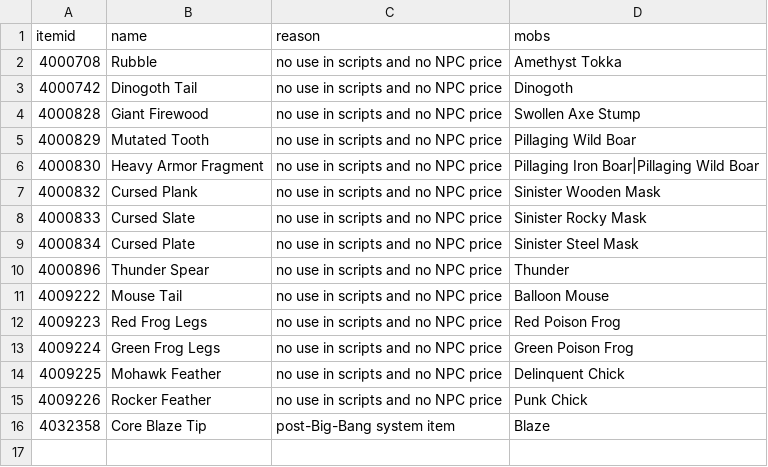
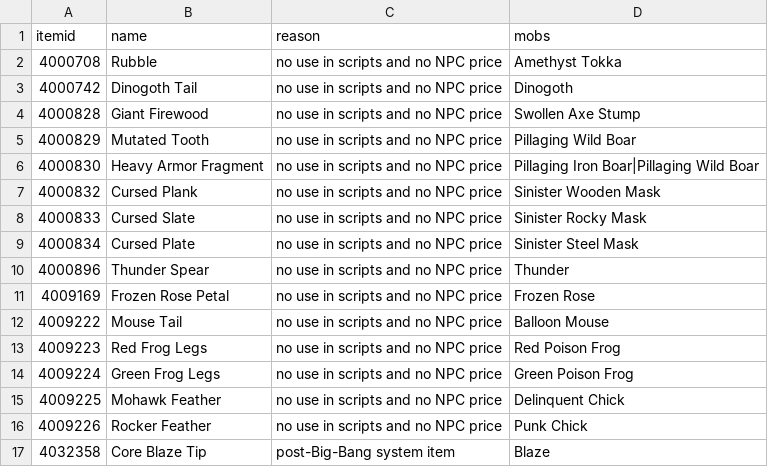
Before and after one commit to joshhmann/SlumsMS, a CSV file: docs/economy/bb-drops/etc-excluded.csv, drawn as a sheet.

```diff
--- a/docs/economy/bb-drops/etc-excluded.csv
+++ b/docs/economy/bb-drops/etc-excluded.csv
@@ -10,2 +10,3 @@ itemid,name,reason,mobs
 4000896,Thunder Spear,no use in scripts and no NPC price,Thunder
+4009169,Frozen Rose Petal,no use in scripts and no NPC price,Frozen Rose
 4009222,Mouse Tail,no use in scripts and no NPC price,Balloon Mouse
```
Also changed, not shown: docs/economy/bb-drops/mobs.csv, docs/economy/bb-drops/stats.csv, 29 other files.
